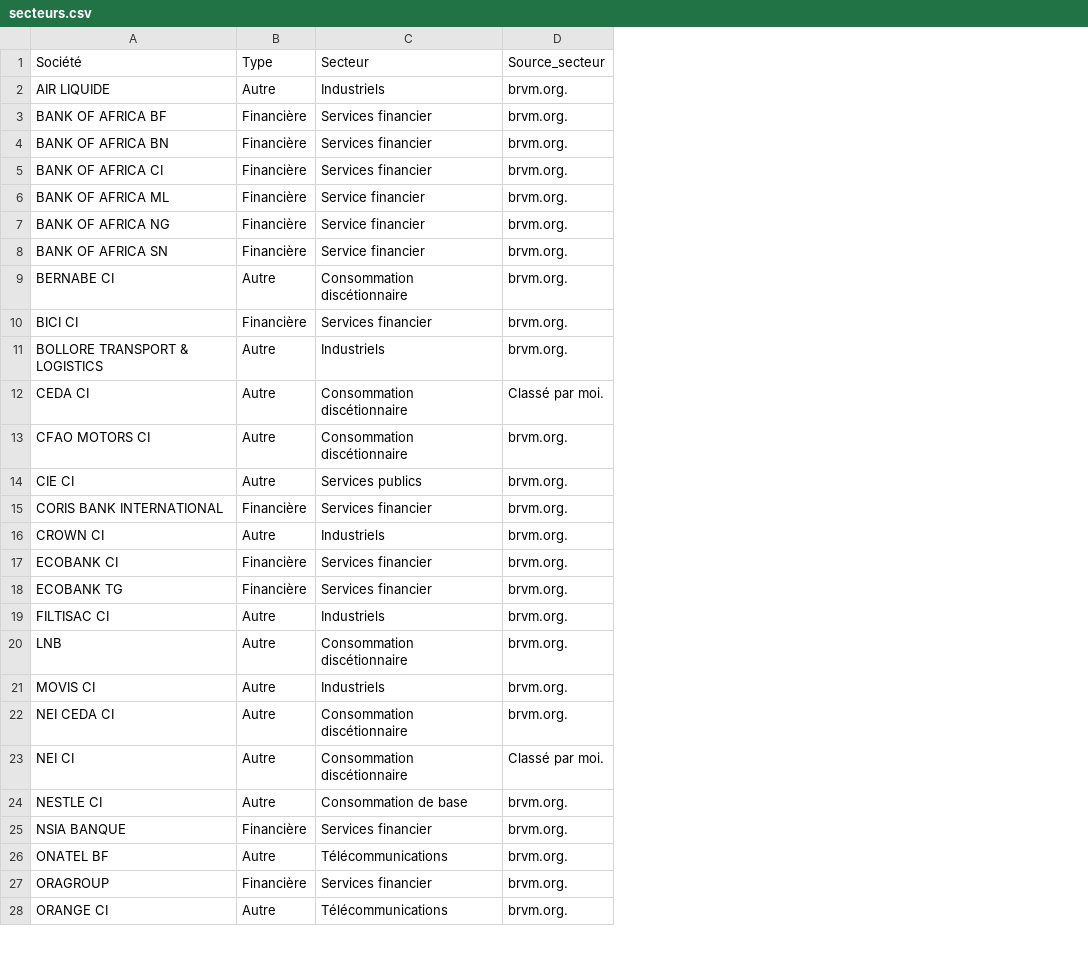
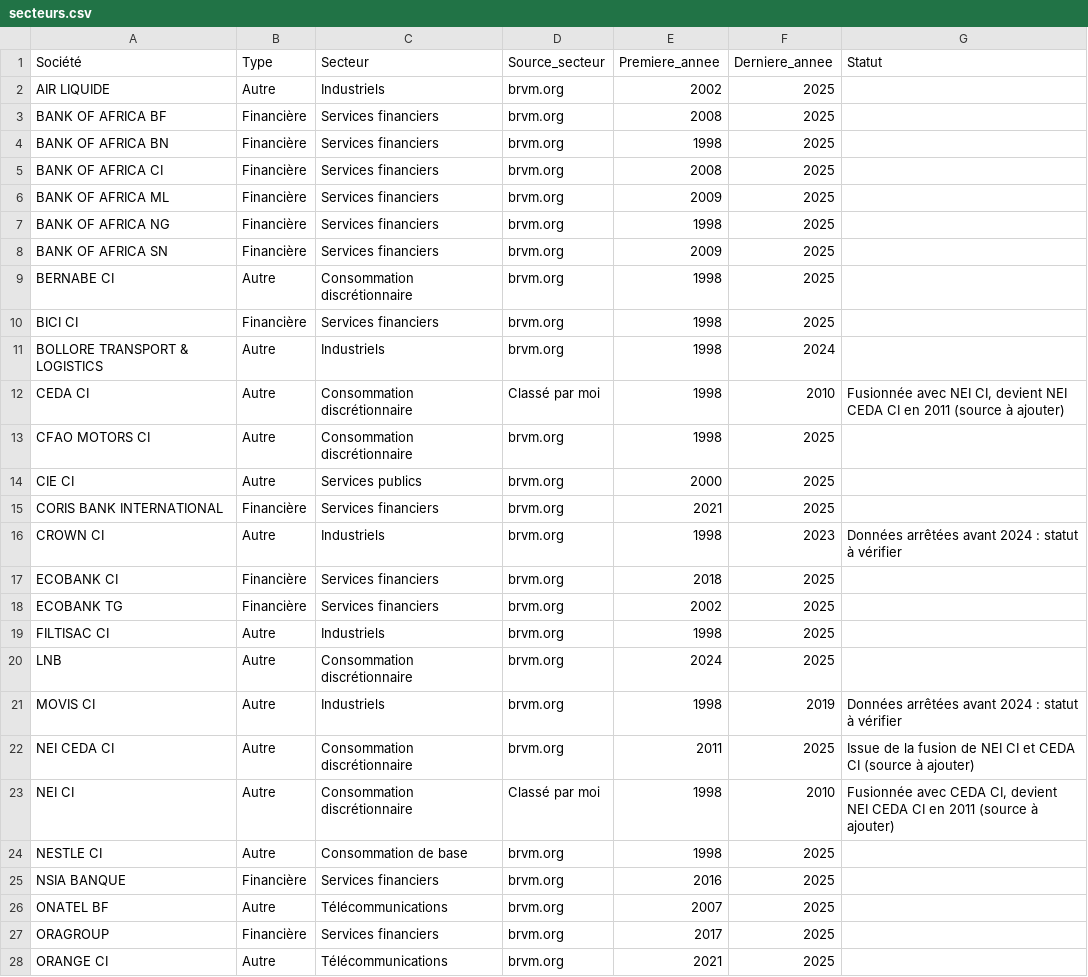
Before and after one commit to jeantheophileilboudo-rgb/brvm_analyse, a CSV file: data/secteurs.csv, drawn as a sheet; only a part is shown; the diff covers the shown part only; the diff names each change by its address in the sheet, - before the commit and + after, or states it on an @@ line.

Commit message:
Ajoute la table des secteurs nettoyées

```diff
--- a/data/secteurs.csv
+++ b/data/secteurs.csv
+column E (Premiere_annee), rows 2-28: 2002 | 2008 | 1998 | 2008 | 2009 | 1998 | 2009 | 1998 | 1998 | 1998 | 1998 | 1998 | 2000 | 2021 | 1998 | 2018 | 2002 | 1998 | 2024 | 1998 | 2011 | 1998 | 1998 | 2016 | 2007 | 2017 | 2021
+column F (Derniere_annee), rows 2-28: 2025 | 2025 | 2025 | 2025 | 2025 | 2025 | 2025 | 2025 | 2025 | 2024 | 2010 | 2025 | 2025 | 2025 | 2023 | 2025 | 2025 | 2025 | 2025 | 2019 | 2025 | 2010 | 2025 | 2025 | 2025 | 2025 | 2025
+column G (Statut), rows 12-23: Fusionnée avec NEI CI, devient NEI CEDA CI en 2011 (source à ajouter) |  |  |  | Données arrêtées avant 2024 : statut à vérifier |  |  |  |  | Données arrêtées avant 2024 : statut à vérifier | Issue de la fusion de NEI CI et CEDA CI (source à ajouter) | Fusionnée avec CEDA CI, devient NEI CEDA CI en 2011 (source à ajouter)
-D2:D11 (Source_secteur): brvm.org.
+D2:D11 (Source_secteur): brvm.org
-C3:C5 (Secteur): Services financier
+C3:C5 (Secteur): Services financiers
-C6:C8 (Secteur): Service financier
+C6:C8 (Secteur): Services financiers
-C9 (Secteur): Consommation discétionnaire
+C9 (Secteur): Consommation discrétionnaire
-C10 (Secteur): Services financier
+C10 (Secteur): Services financiers
-C12:C13 (Secteur): Consommation discétionnaire
+C12:C13 (Secteur): Consommation discrétionnaire
-D12 (Source_secteur): Classé par moi.
+D12 (Source_secteur): Classé par moi
-D13:D22 (Source_secteur): brvm.org.
+D13:D22 (Source_secteur): brvm.org
-C15 (Secteur): Services financier
+C15 (Secteur): Services financiers
-C17:C18 (Secteur): Services financier
+C17:C18 (Secteur): Services financiers
-C20 (Secteur): Consommation discétionnaire
+C20 (Secteur): Consommation discrétionnaire
-C22:C23 (Secteur): Consommation discétionnaire
+C22:C23 (Secteur): Consommation discrétionnaire
-D23 (Source_secteur): Classé par moi.
+D23 (Source_secteur): Classé par moi
-D24:D28 (Source_secteur): brvm.org.
+D24:D28 (Source_secteur): brvm.org
-C25 (Secteur): Services financier
+C25 (Secteur): Services financiers
-C27 (Secteur): Services financier
+C27 (Secteur): Services financiers
```
Also changed, not shown: 33 edited cells elsewhere in this file, 1 other file.
